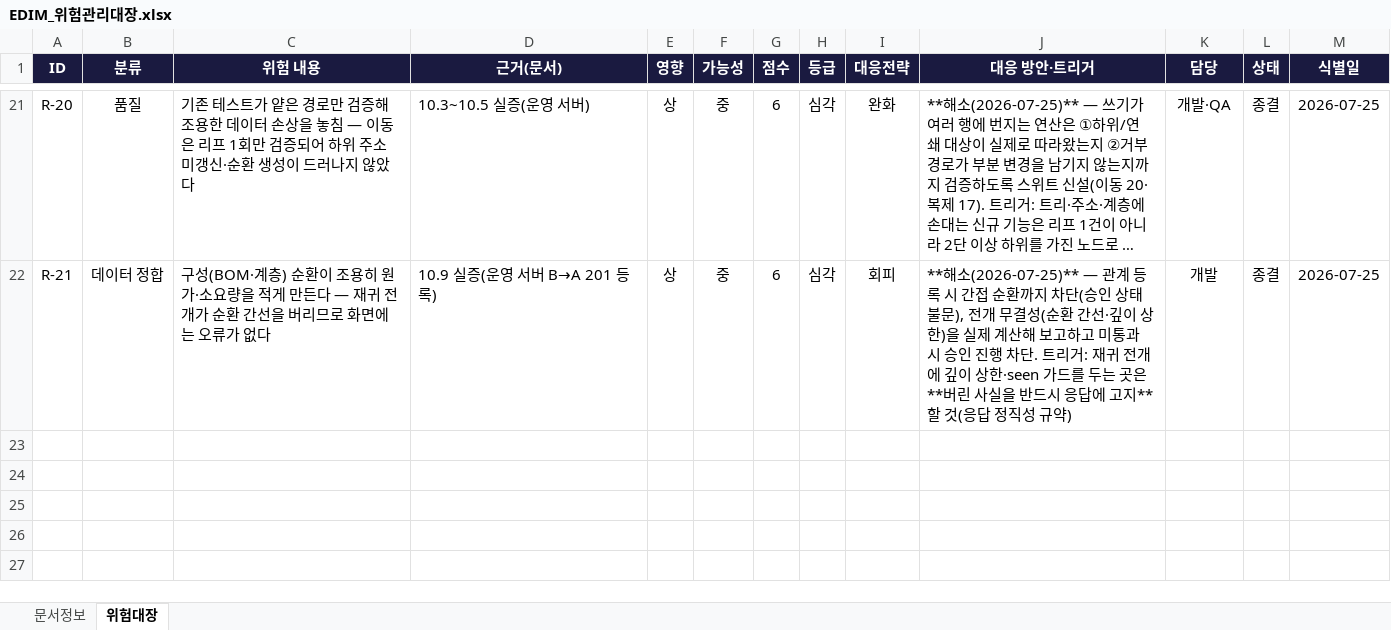
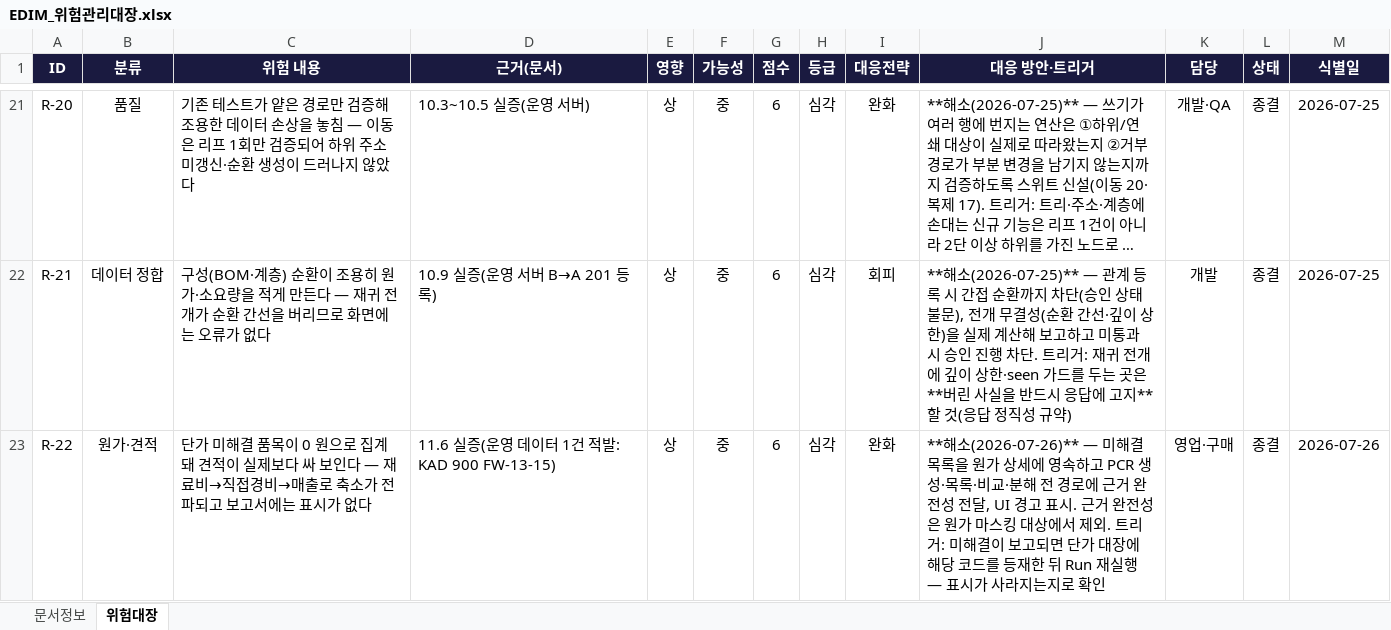
Before and after one commit to fankh/external-projects, an Excel workbook: edim-ai-blueprint/docs/EDIM_위험관리대장.xlsx, sheet 위험대장, drawn as a sheet; only a part is shown, gaps mark what is left out; long unchanged cells end in …; values as stored, in another font and other column widths than the file's, no borders; the diff names each change by its address in the sheet, - before the commit and + after, or states it on an @@ line.

Commit message:
11.8: docs: 원가 근거 완전성·승인 정책 기록 — 진행현황 11.4~11.7, 위험 R-22, 사용자가이드 경고 대응 절차
- 진행현황 변경이력 2건(원가 근거 완전성 실증·승인 4-eyes 정책).
- 위험관리대장 R-22 '단가 미해결이 견적을 싸 보이게 만든다' — 실운영 1건 적발 근거와
  재발 트리거(단가 등재 후 Run 재실행으로 표시 소멸 확인). 총 22건.
- 사용자가이드: 근거 불완전 경고의 의미와 대응 절차 — 표시가 있으면 그대로 제출하지 말 것.

```diff
--- a/edim-ai-blueprint/docs/EDIM_위험관리대장.xlsx (sheet 위험대장)
+++ b/edim-ai-blueprint/docs/EDIM_위험관리대장.xlsx (sheet 위험대장)
+row 23: R-22 | 원가·견적 | 단가 미해결 품목이 0 원으로 집계돼 견적이 실제보다 싸 보인다 — 재료비→직접경비→매출로 축소가 전파되고 보고서에는 표시가 없다 | 11.6 실증(운영 데이터 1건 적발: KAD 900 FW-13-15) | 상 | 중 | 6 | 심각 | 완화 | **해소(2026-07-26)** — 미해결 목록을 원가 상세에 영속하고 PCR 생성·목록·비교·분해 전 경로에 근거 완전성 전달, UI 경고 표시. 근거 완전성은 원가 마스킹 대상에서 제외. 트리거: 미해결이 보고되면 단가 대장에 해당 코드를 등재한 뒤 Run 재실행 — 표시가 사라지는지로 확인 | 영업·구매 | 종결 | 2026-07-26
```
Also changed, not shown: 2 other files.
